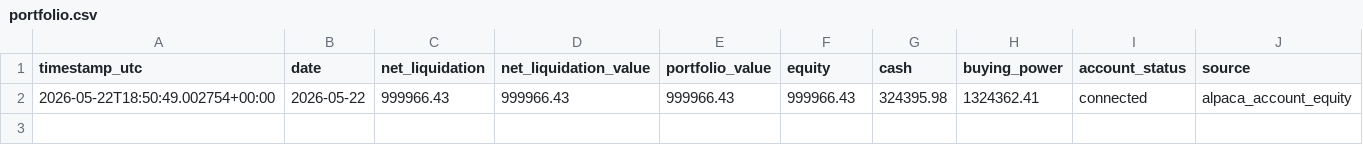
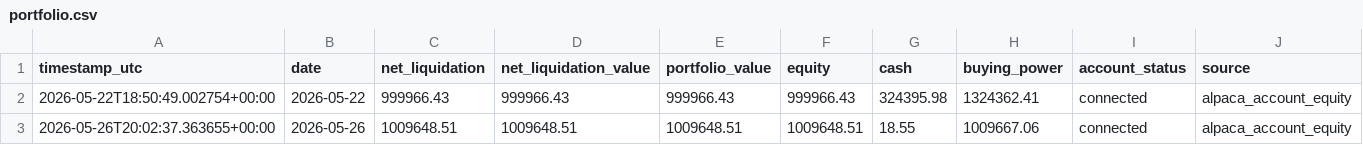
Before and after one commit to FinTechEntrepreneurldz/qsentia-brppo-macro-rotation-alpaca, a CSV file: logs/portfolio/portfolio.csv, drawn as a sheet; the diff names each change by its address in the sheet, - before the commit and + after, or states it on an @@ line.

```diff
--- a/logs/portfolio/portfolio.csv
+++ b/logs/portfolio/portfolio.csv
+row 3: 2026-05-26T20:02:37.363655+00:00 | 2026-05-26 | 1009648.51 | 1009648.51 | 1009648.51 | 1009648.51 | 18.55 | 1009667.06 | connected | alpaca_account_equity
```
Also changed, not shown: logs/health/signal_history.csv, logs/latest_orders.csv, 7 other files.
